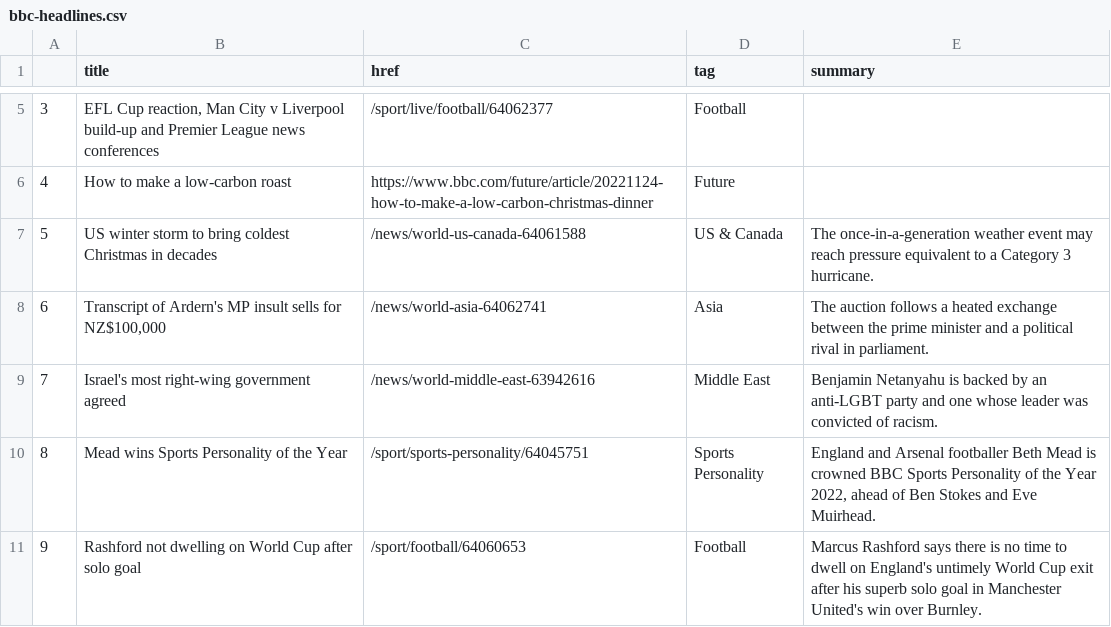
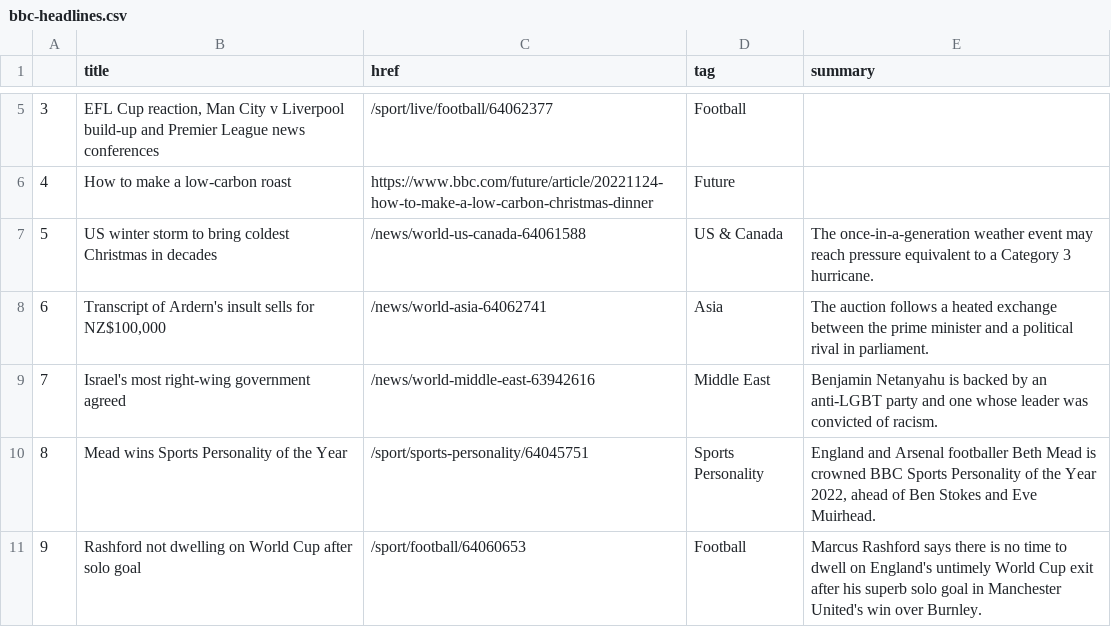
Before and after one commit to zhaoying2931/automatic-scraper, a CSV file: bbc-headlines.csv, drawn as a sheet; only a part is shown, gaps mark what is left out.

```diff
--- a/bbc-headlines.csv
+++ b/bbc-headlines.csv
@@ -7,3 +7,3 @@
 5,US winter storm to bring coldest Christmas in decades,/news/world-us-canada-64061588,US & Canada,The once-in-a-generation weather event may reach pressure equivalent to a Category 3 hurricane.
-6,"Transcript of Ardern's MP insult sells for NZ$100,000",/news/world-asia-64062741,Asia,The auction follows a heated exchange between the prime minister and a political rival in parliament.
+6,"Transcript of Ardern's insult sells for NZ$100,000",/news/world-asia-64062741,Asia,The auction follows a heated exchange between the prime minister and a political rival in parliament.
 7,Israel's most right-wing government agreed,/news/world-middle-east-63942616,Middle East,Benjamin Netanyahu is backed by an anti-LGBT party and one whose leader was convicted of racism.
```
